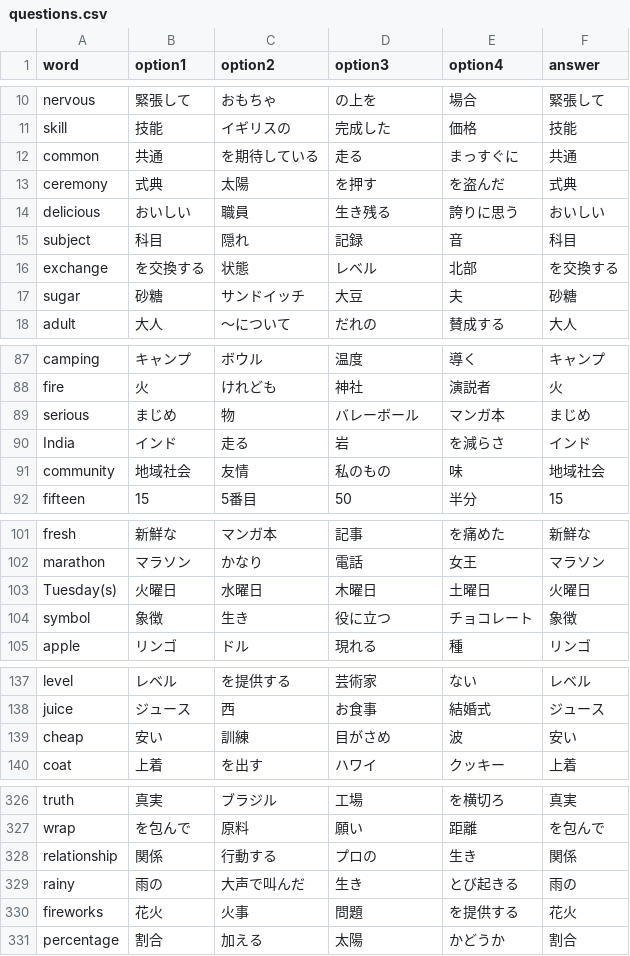
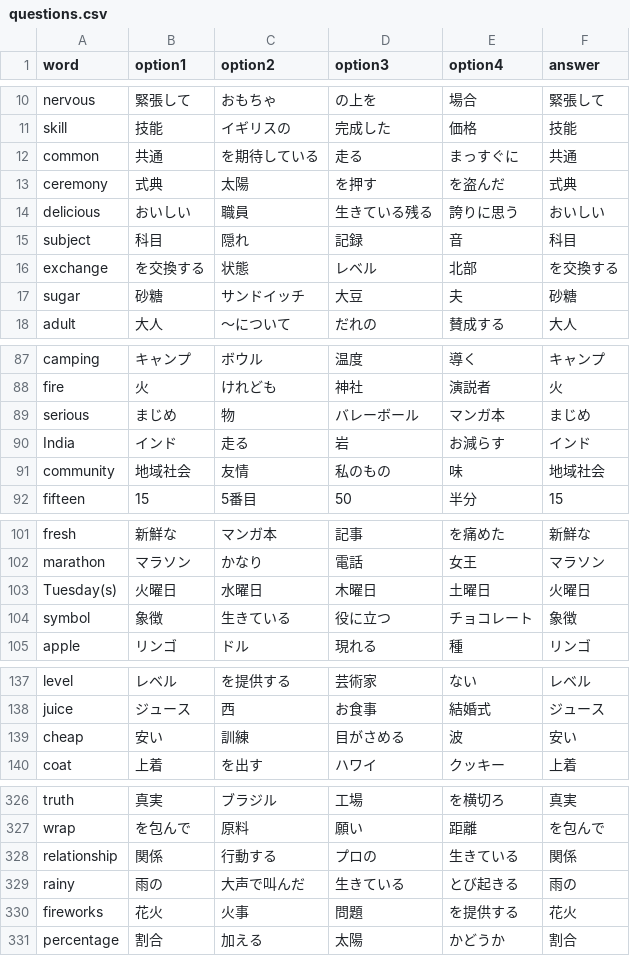
Before and after one commit to masahiroinui-dev/vsword_app, a CSV file: questions.csv, drawn as a sheet; only a part is shown, gaps mark what is left out; the diff covers the shown part only.

```diff
--- a/questions.csv
+++ b/questions.csv
@@ -13,3 +13,3 @@ common,共通,を期待している,走る,まっすぐに,共通
 ceremony,式典,太陽,を押す,を盗んだ,式典
-delicious,おいしい,職員,生き残る,誇りに思う,おいしい
+delicious,おいしい,職員,生きている残る,誇りに思う,おいしい
 subject,科目,隠れ,記録,音,科目
@@ -89,3 +89,3 @@ fire,火,けれども,神社,演説者,火
 serious,まじめ,物,バレーボール,マンガ本,まじめ
-India,インド,走る,岩,を減らさ,インド
+India,インド,走る,岩,お減らす,インド
 community,地域社会,友情,私のもの,味,地域社会
@@ -103,3 +103,3 @@ marathon,マラソン,かなり,電話,女王,マラソン
 Tuesday(s),火曜日,水曜日,木曜日,土曜日,火曜日
-symbol,象徴,生き,役に立つ,チョコレート,象徴
+symbol,象徴,生きている,役に立つ,チョコレート,象徴
 apple,リンゴ,ドル,現れる,種,リンゴ
@@ -138,3 +138,3 @@ level,レベル,を提供する,芸術家,ない,レベル
 juice,ジュース,西,お食事,結婚式,ジュース
-cheap,安い,訓練,目がさめ,波,安い
+cheap,安い,訓練,目がさめる,波,安い
 coat,上着,を出す,ハワイ,クッキー,上着
@@ -328,4 +328,4 @@ truth,真実,ブラジル,工場,を横切ろ,真実
 wrap,を包んで,原料,願い,距離,を包んで
-relationship,関係,行動する,プロの,生き,関係
-rainy,雨の,大声で叫んだ,生き,とび起きる,雨の
+relationship,関係,行動する,プロの,生きている,関係
+rainy,雨の,大声で叫んだ,生きている,とび起きる,雨の
 fireworks,花火,火事,問題,を提供する,花火
```
Also changed, not shown: 19 edited cells elsewhere in this file, 1 other file.
